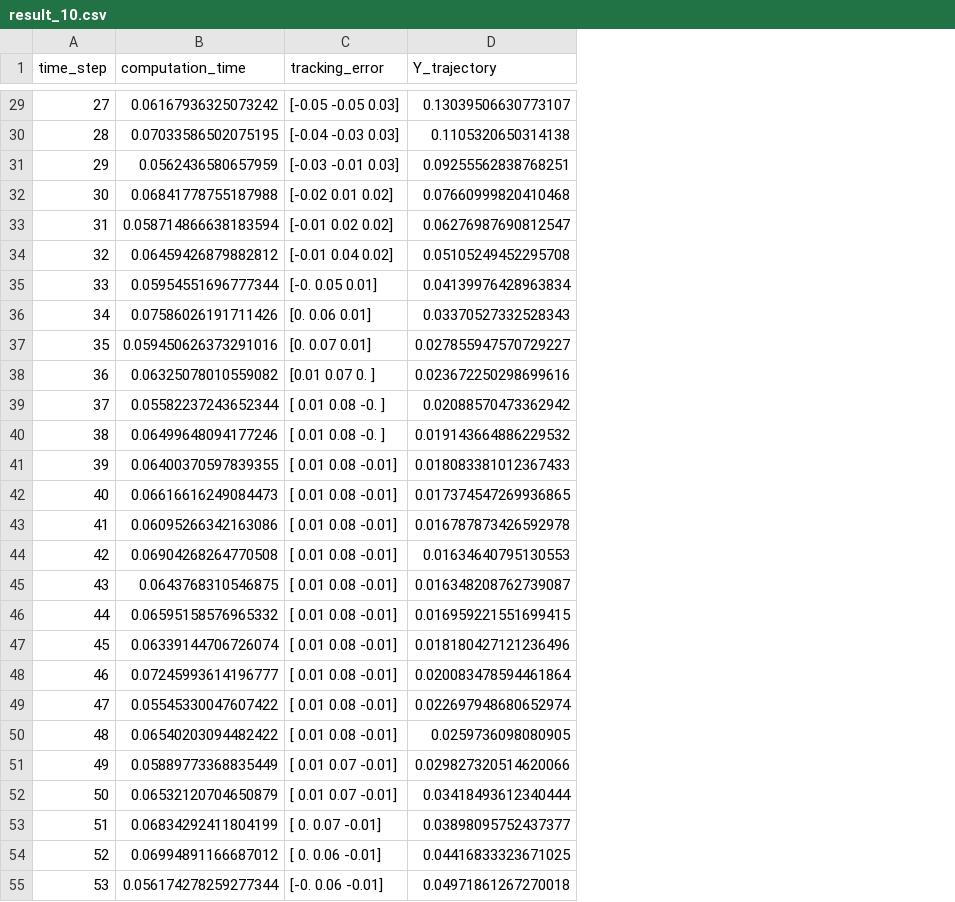
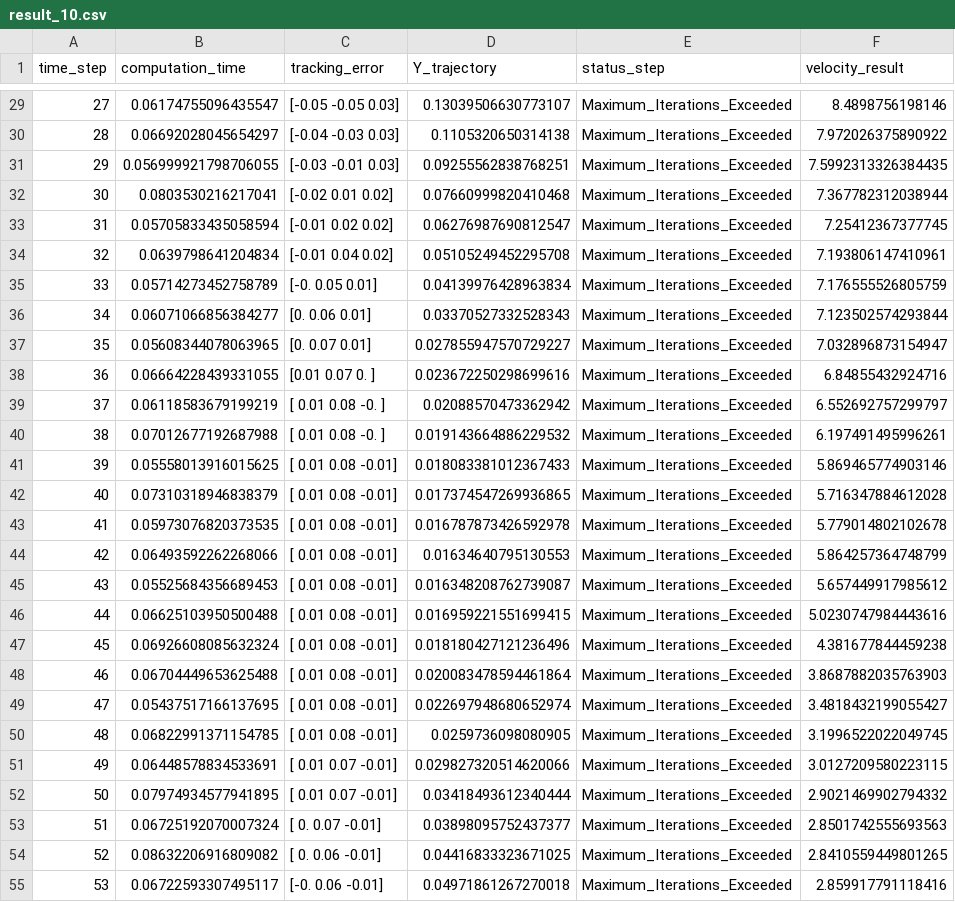
Before and after one commit to RubenMalacarne/Assignment_2_orc, a CSV file: result_10.csv, drawn as a sheet; only a part is shown, gaps mark what is left out; the diff covers the shown part only; the diff names each change by its address in the sheet, - before the commit and + after, or states it on an @@ line.

```diff
--- a/result_10.csv
+++ b/result_10.csv
+column E (status_step), rows 29-55: all Maximum_Iterations_Exceeded
+column F (velocity_result), rows 29-55: 8.4898756198146 | 7.972026375890922 | 7.5992313326384435 | 7.367782312038944 | 7.25412367377745 | 7.193806147410961 | 7.176555526805759 | 7.123502574293844 | 7.032896873154947 | 6.84855432924716 | 6.552692757299797 | 6.197491495996261 | 5.869465774903146 | 5.716347884612028 | 5.779014802102678 | 5.864257364748799 | 5.657449917985612 | 5.0230747984443616 | 4.381677844459238 | 3.8687882035763903 | 3.4818432199055427 | 3.1996522022049745 | 3.0127209580223115 | 2.9021469902794332 | 2.8501742555693563 | 2.8410559449801265 | 2.859917791118416
-B29 (computation_time): 0.06167936325073242
+B29 (computation_time): 0.06174755096435547
-B30 (computation_time): 0.07033586502075195
+B30 (computation_time): 0.06692028045654297
-B31 (computation_time): 0.0562436580657959
+B31 (computation_time): 0.056999921798706055
-B32 (computation_time): 0.06841778755187988
+B32 (computation_time): 0.0803530216217041
-B33 (computation_time): 0.058714866638183594
+B33 (computation_time): 0.05705833435058594
-B34 (computation_time): 0.06459426879882812
+B34 (computation_time): 0.0639798641204834
-B35 (computation_time): 0.05954551696777344
+B35 (computation_time): 0.05714273452758789
-B36 (computation_time): 0.07586026191711426
+B36 (computation_time): 0.06071066856384277
-B37 (computation_time): 0.059450626373291016
+B37 (computation_time): 0.05608344078063965
-B38 (computation_time): 0.06325078010559082
+B38 (computation_time): 0.06664228439331055
-B39 (computation_time): 0.05582237243652344
+B39 (computation_time): 0.06118583679199219
-B40 (computation_time): 0.06499648094177246
+B40 (computation_time): 0.07012677192687988
-B41 (computation_time): 0.06400370597839355
+B41 (computation_time): 0.05558013916015625
-B42 (computation_time): 0.06616616249084473
+B42 (computation_time): 0.07310318946838379
-B43 (computation_time): 0.06095266342163086
+B43 (computation_time): 0.05973076820373535
-B44 (computation_time): 0.06904268264770508
+B44 (computation_time): 0.06493592262268066
-B45 (computation_time): 0.0643768310546875
+B45 (computation_time): 0.05525684356689453
-B46 (computation_time): 0.06595158576965332
+B46 (computation_time): 0.06625103950500488
-B47 (computation_time): 0.06339144706726074
+B47 (computation_time): 0.06926608085632324
-B48 (computation_time): 0.07245993614196777
+B48 (computation_time): 0.06704449653625488
-B49 (computation_time): 0.05545330047607422
+B49 (computation_time): 0.05437517166137695
-B50 (computation_time): 0.06540203094482422
+B50 (computation_time): 0.06822991371154785
-B51 (computation_time): 0.05889773368835449
+B51 (computation_time): 0.06448578834533691
-B52 (computation_time): 0.06532120704650879
+B52 (computation_time): 0.07974934577941895
-B53 (computation_time): 0.06834292411804199
+B53 (computation_time): 0.06725192070007324
-B54 (computation_time): 0.06994891166687012
+B54 (computation_time): 0.08632206916809082
-B55 (computation_time): 0.056174278259277344
+B55 (computation_time): 0.06722593307495117
```
Also changed, not shown: 73 edited cells elsewhere in this file, 1 other file.
